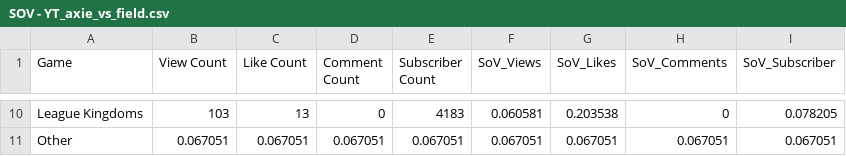
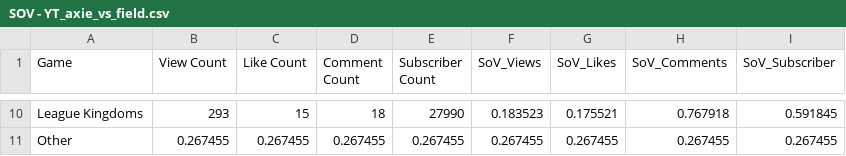
Before and after one commit to ghostq3/smcp-dashboard, a CSV file: csvs/SOV - YT_axie_vs_field.csv, drawn as a sheet; only a part is shown, gaps mark what is left out; the diff covers the shown part only; the diff names each change by its address in the sheet, - before the commit and + after, or states it on an @@ line.

```diff
--- a/csvs/SOV - YT_axie_vs_field.csv
+++ b/csvs/SOV - YT_axie_vs_field.csv
-B10 (View Count): 103
+B10 (View Count): 293
-C10 (Like Count): 13
+C10 (Like Count): 15
-D10 (Comment Count): 0
+D10 (Comment Count): 18
-E10 (Subscriber Count): 4183
+E10 (Subscriber Count): 27990
-F10 (SoV_Views): 0.060581
+F10 (SoV_Views): 0.183523
-G10 (SoV_Likes): 0.203538
+G10 (SoV_Likes): 0.175521
-H10 (SoV_Comments): 0
+H10 (SoV_Comments): 0.767918
-I10 (SoV_Subscriber): 0.078205
+I10 (SoV_Subscriber): 0.591845
-B11 (View Count): 0.067051
+B11 (View Count): 0.267455
-C11 (Like Count): 0.067051
+C11 (Like Count): 0.267455
-D11 (Comment Count): 0.067051
+D11 (Comment Count): 0.267455
-E11 (Subscriber Count): 0.067051
+E11 (Subscriber Count): 0.267455
-F11 (SoV_Views): 0.067051
+F11 (SoV_Views): 0.267455
-G11 (SoV_Likes): 0.067051
+G11 (SoV_Likes): 0.267455
-H11 (SoV_Comments): 0.067051
+H11 (SoV_Comments): 0.267455
-I11 (SoV_Subscriber): 0.067051
+I11 (SoV_Subscriber): 0.267455
```
Also changed, not shown: 2 added rows, 2 removed rows and 48 edited cells elsewhere in this file, csvs/SOV - SoV_YT.csv, csvs/SOV - Twitch_SOV.csv, 6 other files.
